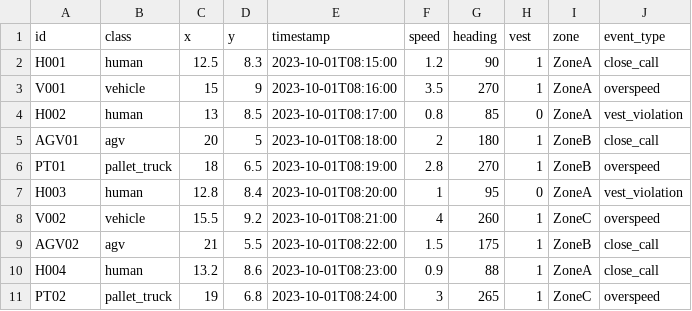
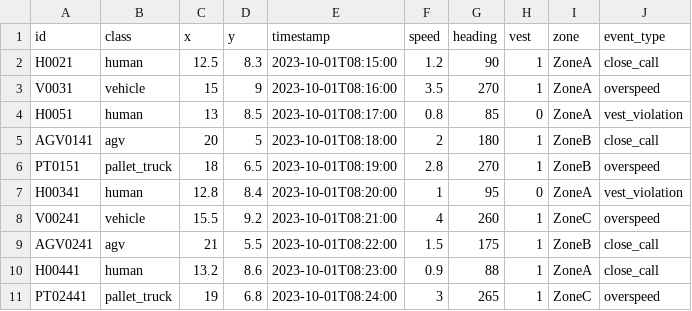
Before and after one commit to Ram99masq/DynamicChartBuilderTask, a CSV file: kpi-dashboard-ui/src/Data/Test.CSV, drawn as a sheet.

Commit message:
Added the Documentation for JSON files and Backend installation, Test CSV file sample.

```diff
--- a/kpi-dashboard-ui/src/Data/Test.CSV
+++ b/kpi-dashboard-ui/src/Data/Test.CSV
@@ -1,11 +1,11 @@
 id,class,x,y,timestamp,speed,heading,vest,zone,event_type
-H001,human,12.5,8.3,2023-10-01T08:15:00,1.2,90,1,ZoneA,close_call
-V001,vehicle,15,9,2023-10-01T08:16:00,3.5,270,1,ZoneA,overspeed
-H002,human,13,8.5,2023-10-01T08:17:00,0.8,85,0,ZoneA,vest_violation
-AGV01,agv,20,5,2023-10-01T08:18:00,2,180,1,ZoneB,close_call
-PT01,pallet_truck,18,6.5,2023-10-01T08:19:00,2.8,270,1,ZoneB,overspeed
-H003,human,12.8,8.4,2023-10-01T08:20:00,1,95,0,ZoneA,vest_violation
-V002,vehicle,15.5,9.2,2023-10-01T08:21:00,4,260,1,ZoneC,overspeed
-AGV02,agv,21,5.5,2023-10-01T08:22:00,1.5,175,1,ZoneB,close_call
-H004,human,13.2,8.6,2023-10-01T08:23:00,0.9,88,1,ZoneA,close_call
-PT02,pallet_truck,19,6.8,2023-10-01T08:24:00,3,265,1,ZoneC,overspeed
+H0021,human,12.5,8.3,2023-10-01T08:15:00,1.2,90,1,ZoneA,close_call
+V0031,vehicle,15,9,2023-10-01T08:16:00,3.5,270,1,ZoneA,overspeed
+H0051,human,13,8.5,2023-10-01T08:17:00,0.8,85,0,ZoneA,vest_violation
+AGV0141,agv,20,5,2023-10-01T08:18:00,2,180,1,ZoneB,close_call
+PT0151,pallet_truck,18,6.5,2023-10-01T08:19:00,2.8,270,1,ZoneB,overspeed
+H00341,human,12.8,8.4,2023-10-01T08:20:00,1,95,0,ZoneA,vest_violation
+V00241,vehicle,15.5,9.2,2023-10-01T08:21:00,4,260,1,ZoneC,overspeed
+AGV0241,agv,21,5.5,2023-10-01T08:22:00,1.5,175,1,ZoneB,close_call
+H00441,human,13.2,8.6,2023-10-01T08:23:00,0.9,88,1,ZoneA,close_call
+PT02441,pallet_truck,19,6.8,2023-10-01T08:24:00,3,265,1,ZoneC,overspeed
```
Also changed, not shown: 2 other files.
